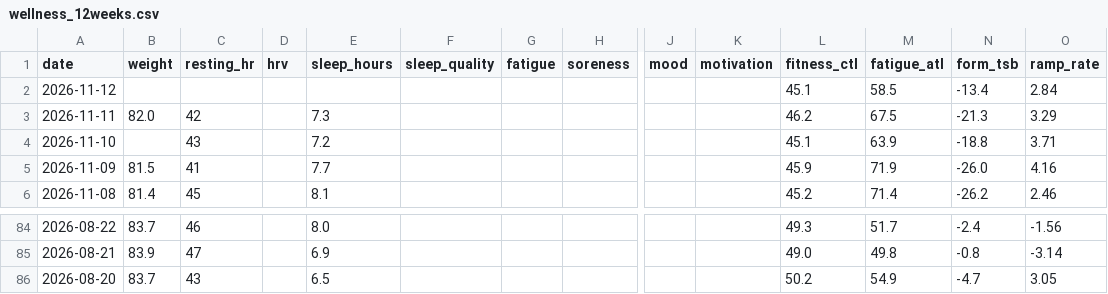
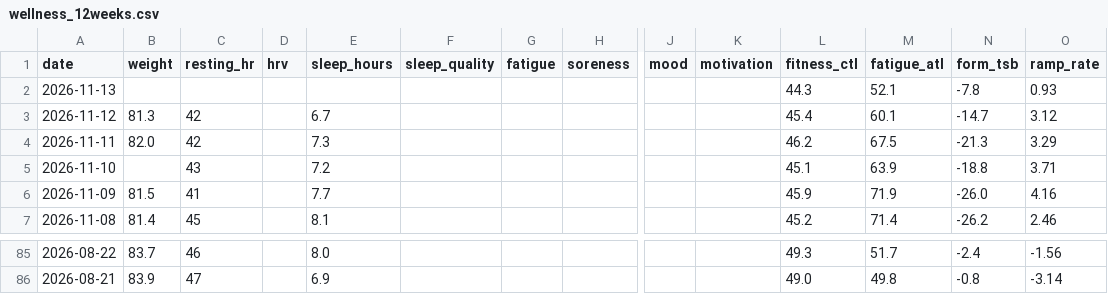
Before and after one commit to basch1117/trainingdata, a CSV file: wellness_12weeks.csv, drawn as a sheet; only a part is shown, gaps mark what is left out; removed rows and columns are numbered as before the commit, all else as after; rows hold the shown columns only; the diff names each change by its address in the sheet, - before the commit and + after, or states it on an @@ line.

```diff
--- a/wellness_12weeks.csv
+++ b/wellness_12weeks.csv
+row 2: 2026-11-13 |  |  |  |  |  |  |  |  |  | 44.3 | 52.1 | -7.8 | 0.93
-B3 (weight): (empty)
+B3 (weight): 81.3
-C3 (resting_hr): (empty)
+C3 (resting_hr): 42
-E3 (sleep_hours): (empty)
+E3 (sleep_hours): 6.7
-L3 (fitness_ctl): 45.1
+L3 (fitness_ctl): 45.4
-M3 (fatigue_atl): 58.5
+M3 (fatigue_atl): 60.1
-N3 (form_tsb): -13.4
+N3 (form_tsb): -14.7
-O3 (ramp_rate): 2.84
+O3 (ramp_rate): 3.12
-row 86: 2026-08-20 | 83.7 | 43 |  | 6.5 |  |  |  |  |  | 50.2 | 54.9 | -4.7 | 3.05
```
Also changed, not shown: activities_12weeks.csv, activities_full.csv, 3 other files.
